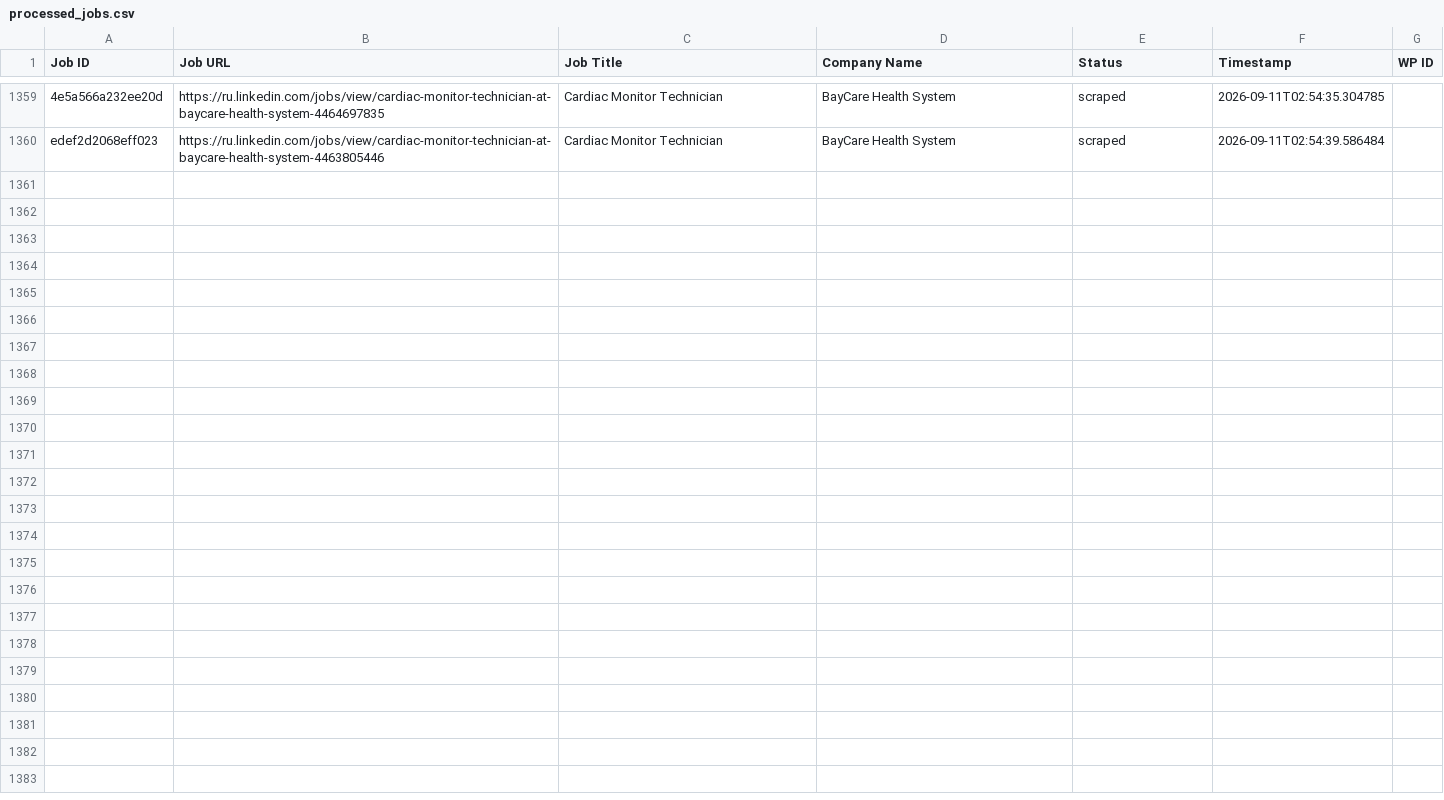
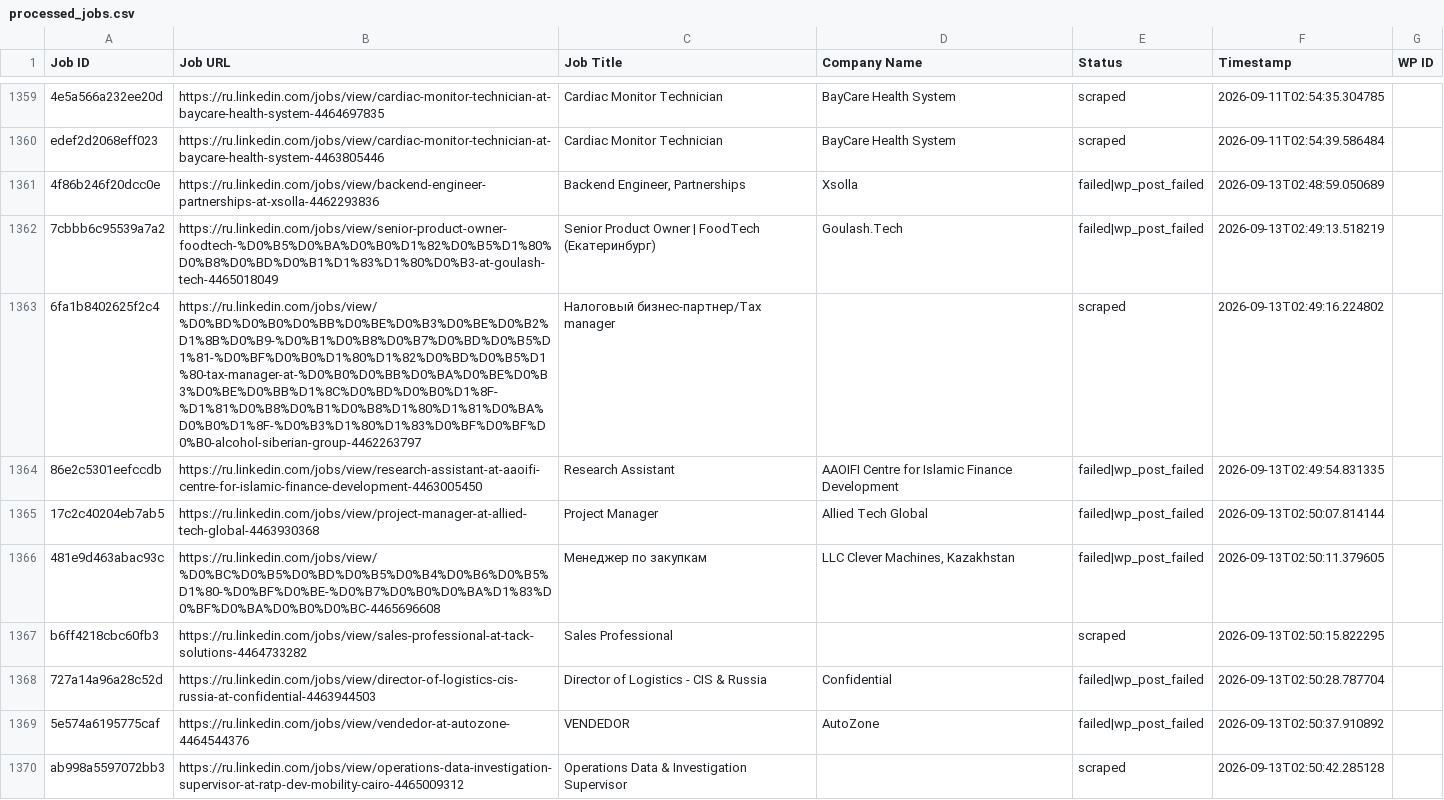
Before and after one commit to vindoky/ru, a CSV file: processed_jobs.csv, drawn as a sheet; only a part is shown, gaps mark what is left out; the diff covers the shown part only; the diff names each change by its address in the sheet, - before the commit and + after, or states it on an @@ line.

```diff
--- a/processed_jobs.csv
+++ b/processed_jobs.csv
+row 1361: 4f86b246f20dcc0e | https://ru.linkedin.com/jobs/view/backend-engineer-partnerships-at-xsolla-4462293836 | Backend Engineer, Partnerships | Xsolla | failed|wp_post_failed | 2026-09-13T02:48:59.050689
+row 1362: 7cbbb6c95539a7a2 | https://ru.linkedin.com/jobs/view/senior-product-owner-foodtech-%D0%B5%D0%BA%D0%B0%D1%82%D0%B5%D1%80%D0%B8%D0%BD%D0%B1%D1%83%D1%80%D0%B3-at-goulash-tech-4465018049 | Senior Product Owner | FoodTech (Екатеринбург) | Goulash.Tech | failed|wp_post_failed | 2026-09-13T02:49:13.518219
+row 1363: 6fa1b8402625f2c4 | https://ru.linkedin.com/jobs/view/%D0%BD%D0%B0%D0%BB%D0%BE%D0%B3%D0%BE%D0%B2%D1%8B%D0%B9-%D0%B1%D0%B8%D0%B7%D0%BD%D0%B5%D1%81-%D0%BF%D0%B0%D1%80%D1%82%D0%BD%D0%B5%D1%80-tax-manager-at-%D0%B0%D0%BB%D0%BA%D0%BE%D0%B3%D0%BE%D0%BB%D1%8C%D0%BD%D0%B0%D1%8F-%D1%81%D0%B8%D0%B1%D0%B8%D1%80%D1%81%D0%BA%D0%B0%D1%8F-%D0%B3%D1%80%D1%83%D0%BF%D0%BF%D0%B0-alcohol-siberian-group-4462263797 | Налоговый бизнес-партнер/Tax manager |  | scraped | 2026-09-13T02:49:16.224802
+row 1364: 86e2c5301eefccdb | https://ru.linkedin.com/jobs/view/research-assistant-at-aaoifi-centre-for-islamic-finance-development-4463005450 | Research Assistant | AAOIFI Centre for Islamic Finance Development | failed|wp_post_failed | 2026-09-13T02:49:54.831335
+row 1365: 17c2c40204eb7ab5 | https://ru.linkedin.com/jobs/view/project-manager-at-allied-tech-global-4463930368 | Project Manager | Allied Tech Global | failed|wp_post_failed | 2026-09-13T02:50:07.814144
+row 1366: 481e9d463abac93c | https://ru.linkedin.com/jobs/view/%D0%BC%D0%B5%D0%BD%D0%B5%D0%B4%D0%B6%D0%B5%D1%80-%D0%BF%D0%BE-%D0%B7%D0%B0%D0%BA%D1%83%D0%BF%D0%BA%D0%B0%D0%BC-4465696608 | Менеджер по закупкам | LLC Clever Machines, Kazakhstan | failed|wp_post_failed | 2026-09-13T02:50:11.379605
+row 1367: b6ff4218cbc60fb3 | https://ru.linkedin.com/jobs/view/sales-professional-at-tack-solutions-4464733282 | Sales Professional |  | scraped | 2026-09-13T02:50:15.822295
+row 1368: 727a14a96a28c52d | https://ru.linkedin.com/jobs/view/director-of-logistics-cis-russia-at-confidential-4463944503 | Director of Logistics - CIS & Russia | Confidential | failed|wp_post_failed | 2026-09-13T02:50:28.787704
+row 1369: 5e574a6195775caf | https://ru.linkedin.com/jobs/view/vendedor-at-autozone-4464544376 | VENDEDOR | AutoZone | failed|wp_post_failed | 2026-09-13T02:50:37.910892
+row 1370: ab998a5597072bb3 | https://ru.linkedin.com/jobs/view/operations-data-investigation-supervisor-at-ratp-dev-mobility-cairo-4465009312 | Operations Data & Investigation Supervisor |  | scraped | 2026-09-13T02:50:42.285128
```
Also changed, not shown: 10 added rows elsewhere in this file.
